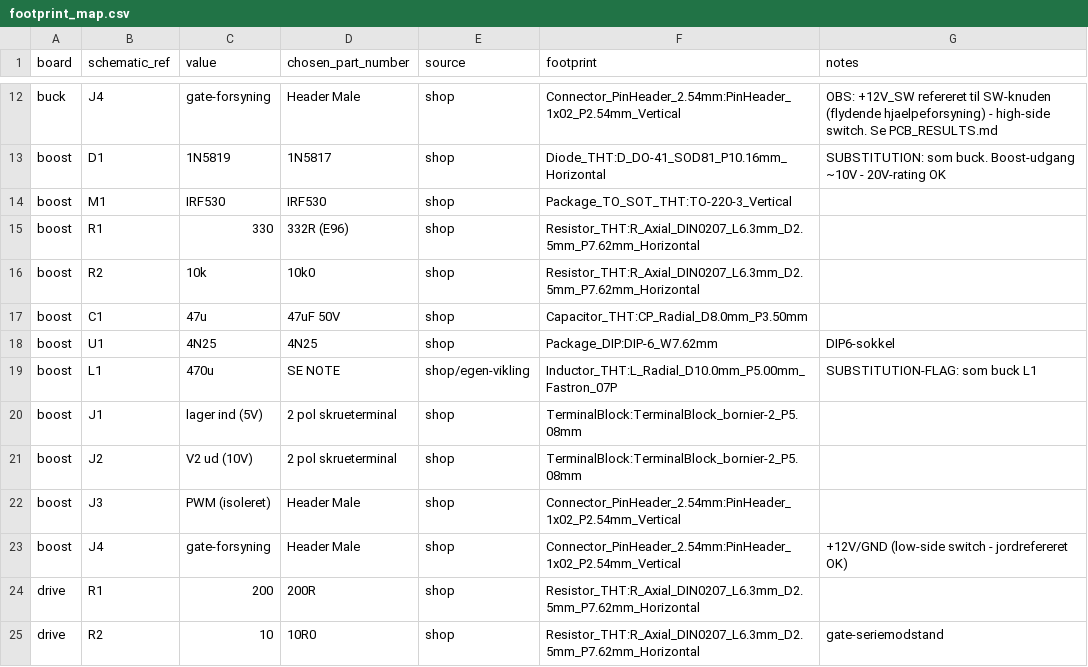
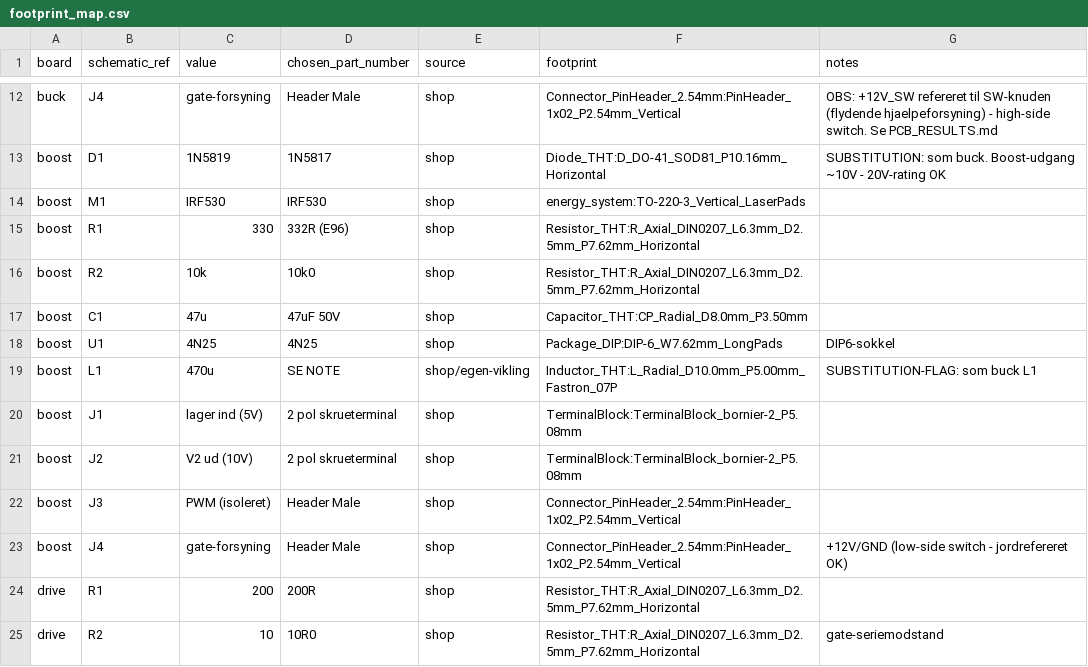
Before and after one commit to MadsRudolph/62768-energy-system, a CSV file: hardware/kicad/bom/footprint_map.csv, drawn as a sheet; only a part is shown, gaps mark what is left out; the diff covers the shown part only.

Commit message:
Apply fiber-laser design rules from the DTU-PCB-prototyping guide
All seven boards rebuilt to meet the XTool fiber laser workflow
(SimsesLab/DTU-PCB-prototyping): 1.0 mm tracks, 0.8 mm clearance, solid
no-net fill zone on B.Cu (pad connection: none) so the laser only
engraves the isolation channels, DIP footprints switched to the
_LongPads variants from the guide's shop table.

TO packages cannot meet 0.8 mm pad-to-pad at stock sizes, so
energy_system.pretty now has TO-220-3_Vertical_LaserPads (pads narrowed
to 1.7 mm -> 0.84 mm gap; make_laserpads.py regenerates). The MPPT pass
transistor moves BD139 -> TIP41A (shop part): TO-126's 2.28 mm pitch can
never satisfy the rule, and TO-220 handles the ~7 W better anyway.

Two more bugs caught in this pass:
- Device:Q_NMOS uses letter pin numbers (G/D/S) while TO-220 pads are
  1/2/3 - buck/boost MOSFET pads silently got NO net in the earlier
  boards (no-net pads don't count as unconnected). pcb_build.py now maps
  G/D/S->1/2/3 and fails hard if a component ends up netless.
- DRC now 0 violations on all seven boards; remaining airwires are the
  documented jumpers.

```diff
--- a/hardware/kicad/bom/footprint_map.csv
+++ b/hardware/kicad/bom/footprint_map.csv
@@ -13,3 +13,3 @@ buck,J4,gate-forsyning,Header Male,shop,Connector_PinHeader_2.54mm:PinHeader_1x0
 boost,D1,1N5819,1N5817,shop,Diode_THT:D_DO-41_SOD81_P10.16mm_Horizontal,SUBSTITUTION: som buck. Boost-udgang ~10V - 20V-rating OK
-boost,M1,IRF530,IRF530,shop,Package_TO_SOT_THT:TO-220-3_Vertical,
+boost,M1,IRF530,IRF530,shop,energy_system:TO-220-3_Vertical_LaserPads,
 boost,R1,330,332R (E96),shop,Resistor_THT:R_Axial_DIN0207_L6.3mm_D2.5mm_P7.62mm_Horizontal,
@@ -17,3 +17,3 @@ boost,R2,10k,10k0,shop,Resistor_THT:R_Axial_DIN0207_L6.3mm_D2.5mm_P7.62mm_Horizo
 boost,C1,47u,47uF 50V,shop,Capacitor_THT:CP_Radial_D8.0mm_P3.50mm,
-boost,U1,4N25,4N25,shop,Package_DIP:DIP-6_W7.62mm,DIP6-sokkel
+boost,U1,4N25,4N25,shop,Package_DIP:DIP-6_W7.62mm_LongPads,DIP6-sokkel
 boost,L1,470u,SE NOTE,shop/egen-vikling,Inductor_THT:L_Radial_D10.0mm_P5.00mm_Fastron_07P,SUBSTITUTION-FLAG: som buck L1
```
Also changed, not shown: 15 edited cells elsewhere in this file, 43 other files.
